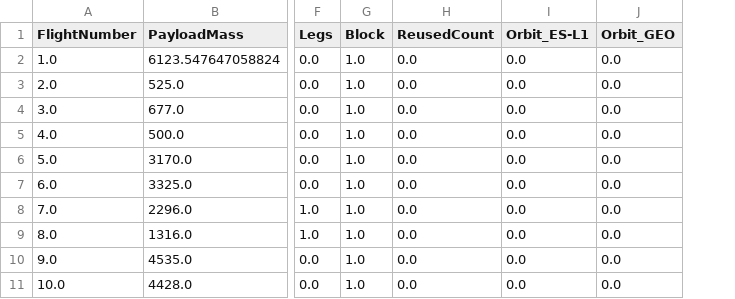
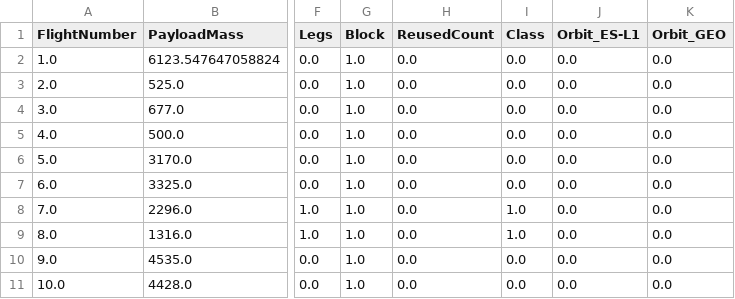
Before and after one commit to farahdahir/SpaceX_Falcon9, a CSV file: data/dataset2-after-eda.csv, drawn as a sheet; only a part is shown, gaps mark what is left out; the diff names each change by its address in the sheet, - before the commit and + after, or states it on an @@ line.

```diff
--- a/data/dataset2-after-eda.csv
+++ b/data/dataset2-after-eda.csv
+column I (Class), rows 2-11: 0.0 | 0.0 | 0.0 | 0.0 | 0.0 | 0.0 | 1.0 | 1.0 | 0.0 | 0.0
```
Also changed, not shown: 3 other files.
